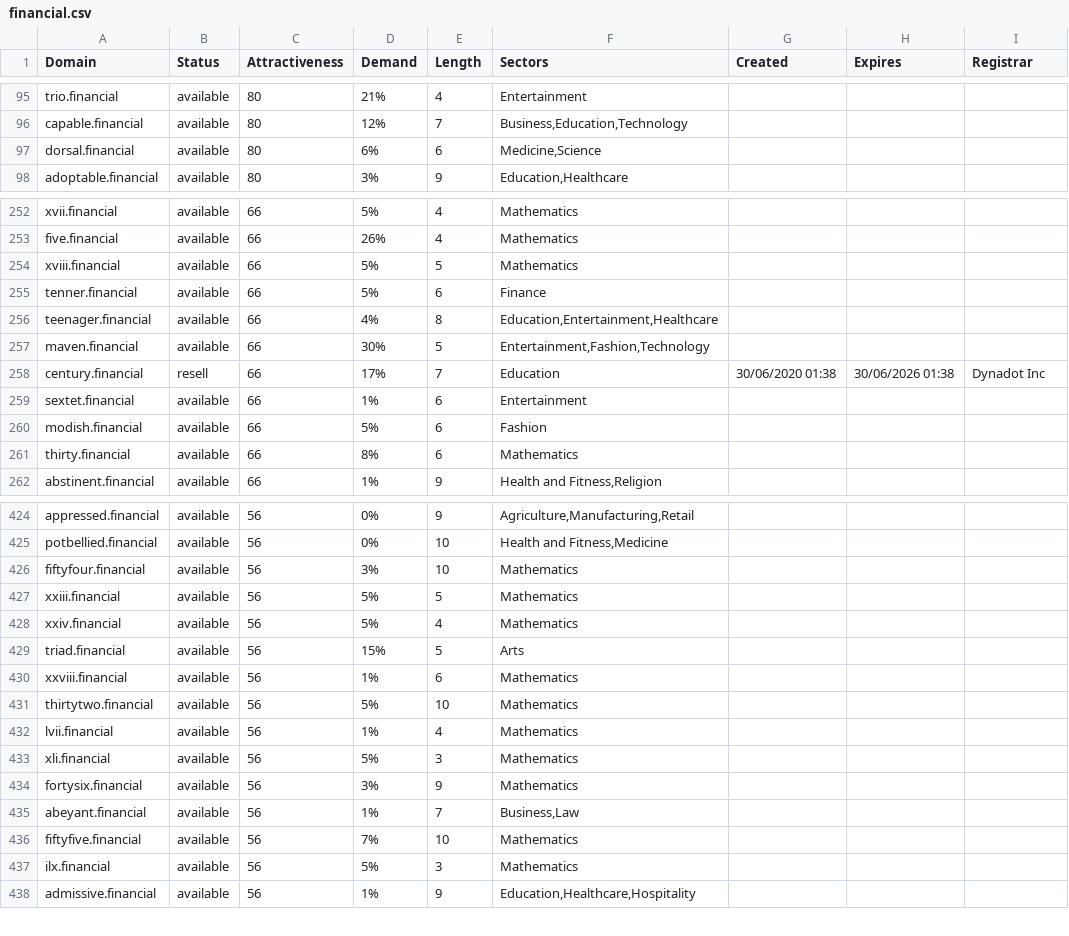
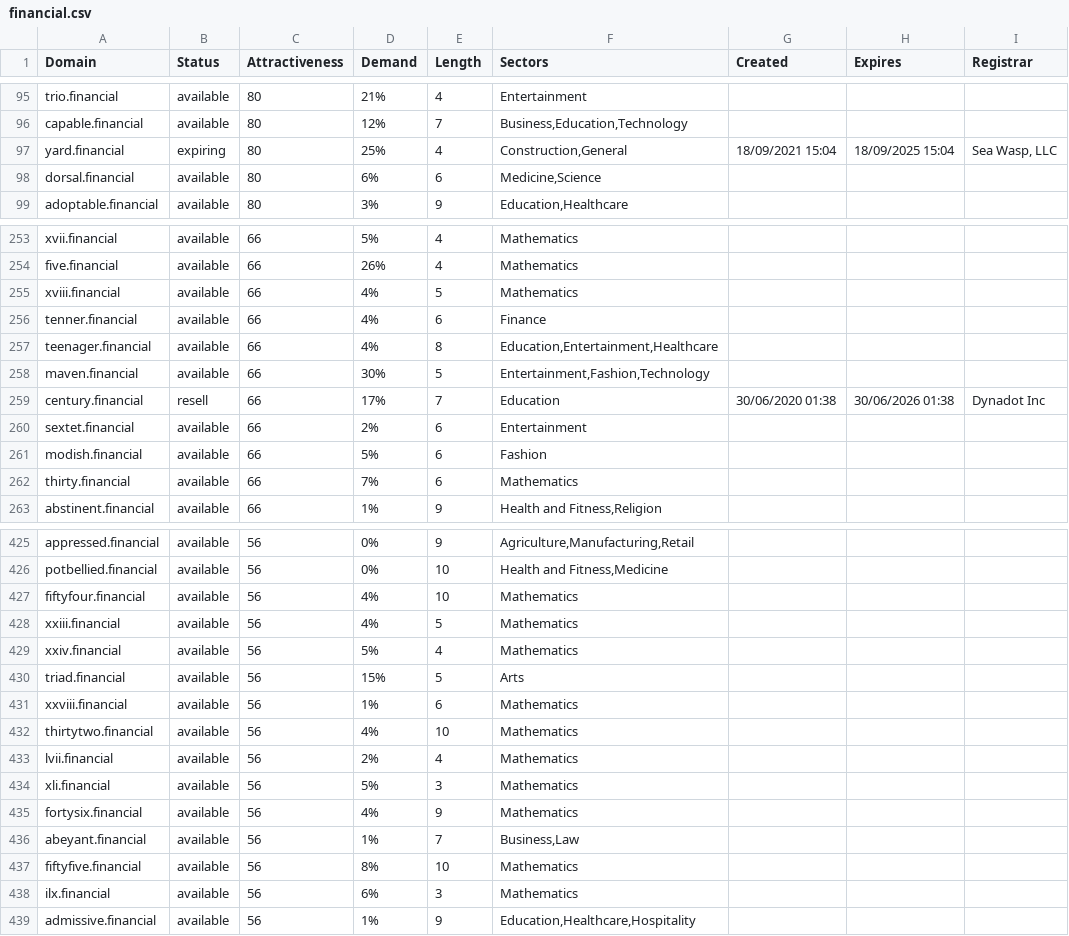
Before and after one commit to UniqueDomains/financial-oneword-domains, a CSV file: financial.csv, drawn as a sheet; only a part is shown, gaps mark what is left out; the diff covers the shown part only.

Commit message:
Domains update

```diff
--- a/financial.csv
+++ b/financial.csv
@@ -96,2 +96,3 @@ trio.financial,available,80,21%,4,Entertainment,,,
 capable.financial,available,80,12%,7,"Business,Education,Technology",,,
+yard.financial,expiring,80,25%,4,"Construction,General",18/09/2021 15:04,18/09/2025 15:04,"Sea Wasp, LLC"
 dorsal.financial,available,80,6%,6,"Medicine,Science",,,
@@ -253,4 +254,4 @@ xvii.financial,available,66,5%,4,Mathematics,,,
 five.financial,available,66,26%,4,Mathematics,,,
-xviii.financial,available,66,5%,5,Mathematics,,,
-tenner.financial,available,66,5%,6,Finance,,,
+xviii.financial,available,66,4%,5,Mathematics,,,
+tenner.financial,available,66,4%,6,Finance,,,
 teenager.financial,available,66,4%,8,"Education,Entertainment,Healthcare",,,
@@ -258,5 +259,5 @@ maven.financial,available,66,30%,5,"Entertainment,Fashion,Technology",,,
 century.financial,resell,66,17%,7,Education,30/06/2020 01:38,30/06/2026 01:38,Dynadot Inc
-sextet.financial,available,66,1%,6,Entertainment,,,
+sextet.financial,available,66,2%,6,Entertainment,,,
 modish.financial,available,66,5%,6,Fashion,,,
-thirty.financial,available,66,8%,6,Mathematics,,,
+thirty.financial,available,66,7%,6,Mathematics,,,
 abstinent.financial,available,66,1%,9,"Health and Fitness,Religion",,,
@@ -425,4 +426,4 @@ appressed.financial,available,56,0%,9,"Agriculture,Manufacturing,Retail",,,
 potbellied.financial,available,56,0%,10,"Health and Fitness,Medicine",,,
-fiftyfour.financial,available,56,3%,10,Mathematics,,,
-xxiii.financial,available,56,5%,5,Mathematics,,,
+fiftyfour.financial,available,56,4%,10,Mathematics,,,
+xxiii.financial,available,56,4%,5,Mathematics,,,
 xxiv.financial,available,56,5%,4,Mathematics,,,
@@ -430,9 +431,9 @@ triad.financial,available,56,15%,5,Arts,,,
 xxviii.financial,available,56,1%,6,Mathematics,,,
-thirtytwo.financial,available,56,5%,10,Mathematics,,,
-lvii.financial,available,56,1%,4,Mathematics,,,
+thirtytwo.financial,available,56,4%,10,Mathematics,,,
+lvii.financial,available,56,2%,4,Mathematics,,,
 xli.financial,available,56,5%,3,Mathematics,,,
-fortysix.financial,available,56,3%,9,Mathematics,,,
+fortysix.financial,available,56,4%,9,Mathematics,,,
 abeyant.financial,available,56,1%,7,"Business,Law",,,
-fiftyfive.financial,available,56,7%,10,Mathematics,,,
-ilx.financial,available,56,5%,3,Mathematics,,,
+fiftyfive.financial,available,56,8%,10,Mathematics,,,
+ilx.financial,available,56,6%,3,Mathematics,,,
 admissive.financial,available,56,1%,9,"Education,Healthcare,Hospitality",,,
```
Also changed, not shown: 47 edited cells elsewhere in this file, 2 other files.
